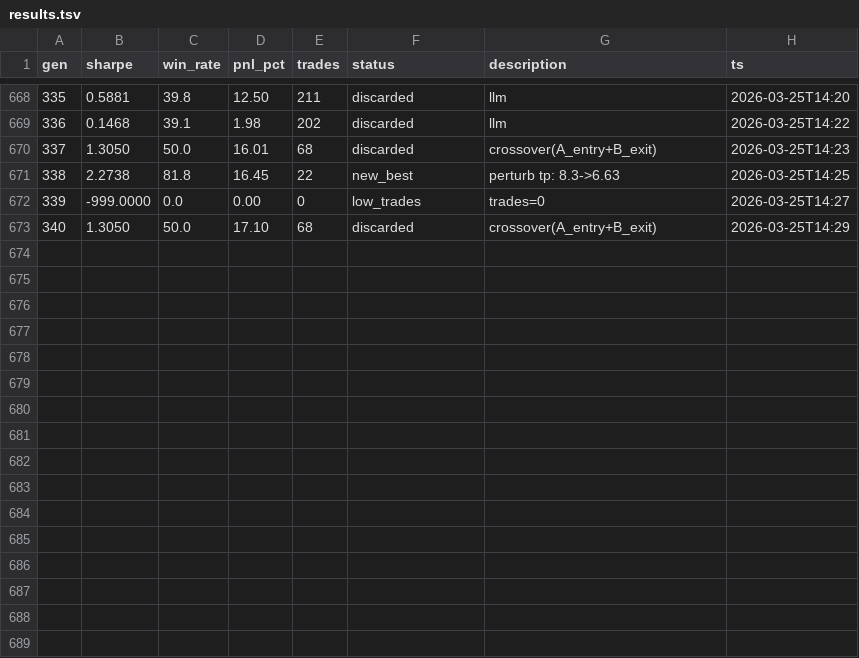
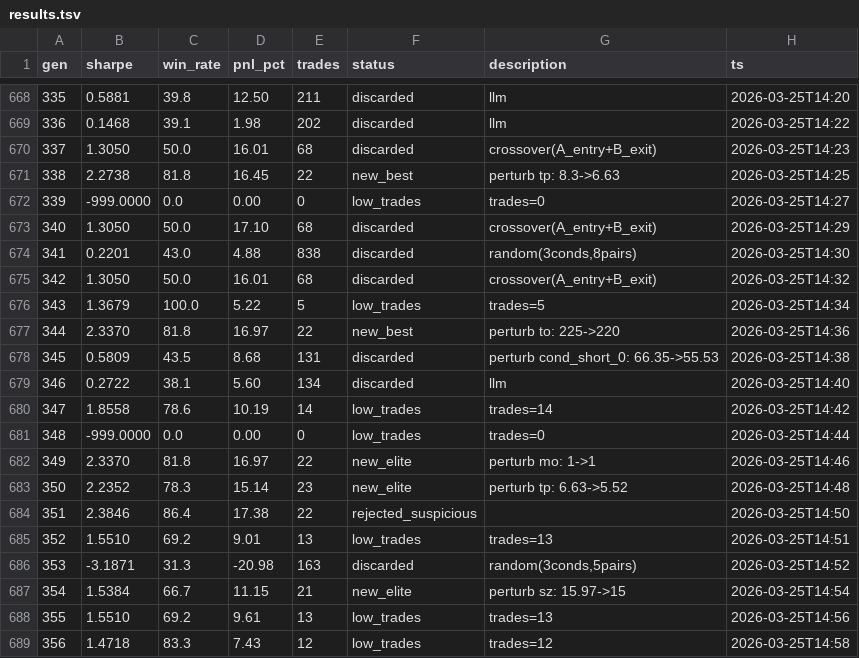
Before and after one commit to payindaman-wq/Personal-Trading-Bots, a TSV file: research/swing/results.tsv, drawn as a sheet; only a part is shown, gaps mark what is left out.

```diff
--- a/research/swing/results.tsv
+++ b/research/swing/results.tsv
@@ -673 +673,17 @@ gen	sharpe	win_rate	pnl_pct	trades	status	description	ts
 340	1.3050	50.0	17.10	68	discarded	crossover(A_entry+B_exit)	2026-03-25T14:29
+341	0.2201	43.0	4.88	838	discarded	random(3conds,8pairs)	2026-03-25T14:30
+342	1.3050	50.0	16.01	68	discarded	crossover(A_entry+B_exit)	2026-03-25T14:32
+343	1.3679	100.0	5.22	5	low_trades	trades=5	2026-03-25T14:34
+344	2.3370	81.8	16.97	22	new_best	perturb to: 225->220	2026-03-25T14:36
+345	0.5809	43.5	8.68	131	discarded	perturb cond_short_0: 66.35->55.53	2026-03-25T14:38
+346	0.2722	38.1	5.60	134	discarded	llm	2026-03-25T14:40
+347	1.8558	78.6	10.19	14	low_trades	trades=14	2026-03-25T14:42
+348	-999.0000	0.0	0.00	0	low_trades	trades=0	2026-03-25T14:44
+349	2.3370	81.8	16.97	22	new_elite	perturb mo: 1->1	2026-03-25T14:46
+350	2.2352	78.3	15.14	23	new_elite	perturb tp: 6.63->5.52	2026-03-25T14:48
+351	2.3846	86.4	17.38	22	rejected_suspicious		2026-03-25T14:50
+352	1.5510	69.2	9.01	13	low_trades	trades=13	2026-03-25T14:51
+353	-3.1871	31.3	-20.98	163	discarded	random(3conds,5pairs)	2026-03-25T14:52
+354	1.5384	66.7	11.15	21	new_elite	perturb sz: 15.97->15	2026-03-25T14:54
+355	1.5510	69.2	9.61	13	low_trades	trades=13	2026-03-25T14:56
+356	1.4718	83.3	7.43	12	low_trades	trades=12	2026-03-25T14:58
```
Also changed, not shown: research/day/results.tsv, 17 other files.
